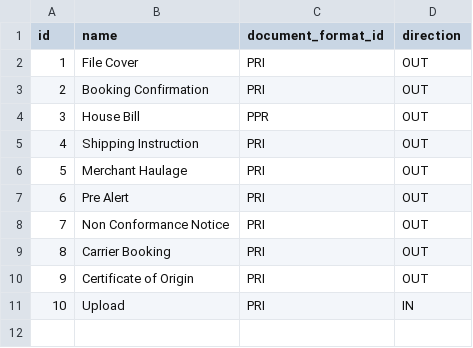
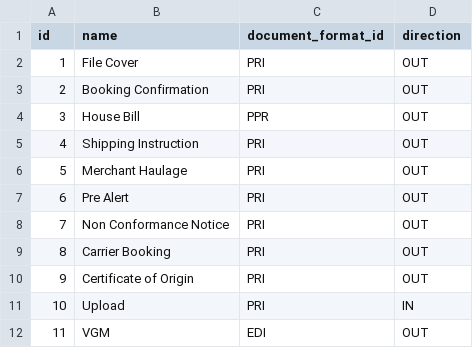
Before and after one commit to warrantgroup/fixtures, a CSV file: data/document-type.csv, drawn as a sheet.

Commit message:
Update document-type.csv

```diff
--- a/data/document-type.csv
+++ b/data/document-type.csv
@@ -11 +11,2 @@ id,name,document_format_id,direction
 10,Upload,PRI,IN
+11,VGM,EDI,OUT
```
